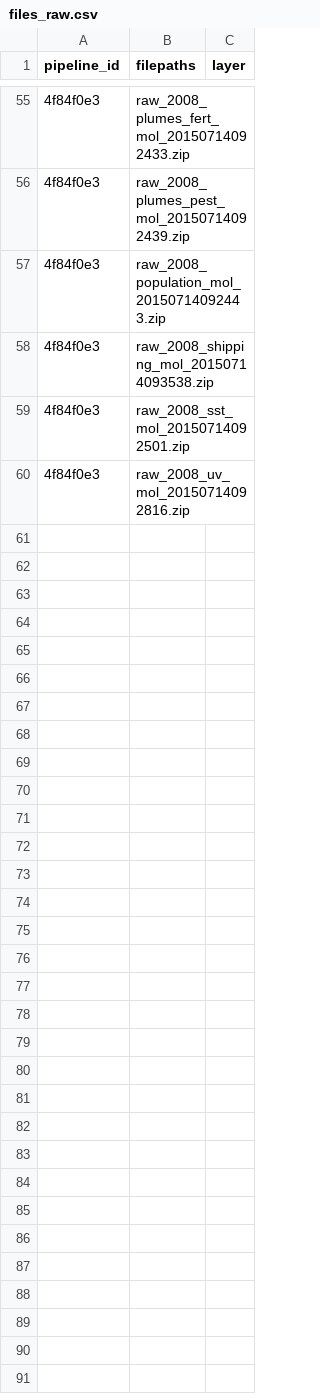
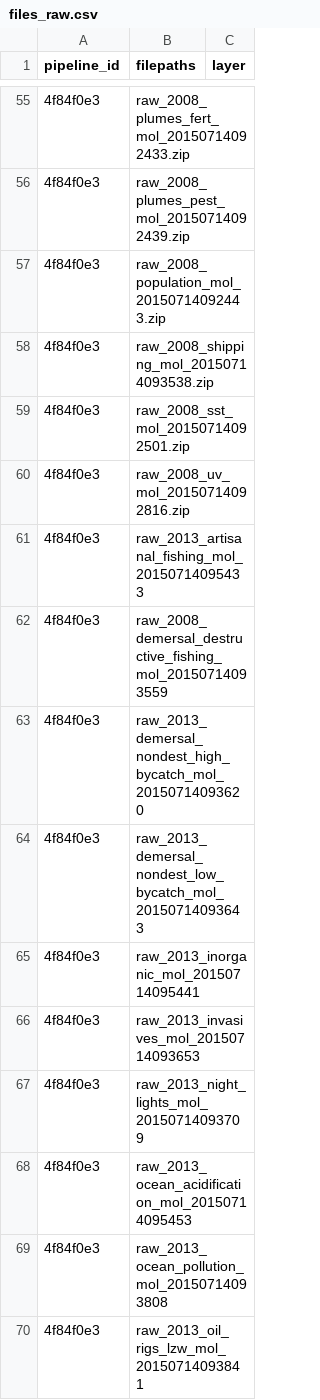
Before and after one commit to Ecosystem-Assessments/pipedat, a CSV file: inst/extdata/files_raw.csv, drawn as a sheet; only a part is shown, gaps mark what is left out; the diff covers the shown part only; the diff names each change by its address in the sheet, - before the commit and + after, or states it on an @@ line.

Commit message:
update pipeline

```diff
--- a/inst/extdata/files_raw.csv
+++ b/inst/extdata/files_raw.csv
+row 61: 4f84f0e3 | raw_2013_artisanal_fishing_mol_20150714095433
+row 62: 4f84f0e3 | raw_2008_demersal_destructive_fishing_mol_20150714093559
+row 63: 4f84f0e3 | raw_2013_demersal_nondest_high_bycatch_mol_20150714093620
+row 64: 4f84f0e3 | raw_2013_demersal_nondest_low_bycatch_mol_20150714093643
+row 65: 4f84f0e3 | raw_2013_inorganic_mol_20150714095441
+row 66: 4f84f0e3 | raw_2013_invasives_mol_20150714093653
+row 67: 4f84f0e3 | raw_2013_night_lights_mol_20150714093709
+row 68: 4f84f0e3 | raw_2013_ocean_acidification_mol_20150714095453
+row 69: 4f84f0e3 | raw_2013_ocean_pollution_mol_20150714093808
+row 70: 4f84f0e3 | raw_2013_oil_rigs_lzw_mol_20150714093841
```
Also changed, not shown: 9 added rows elsewhere in this file, 3 other files.
